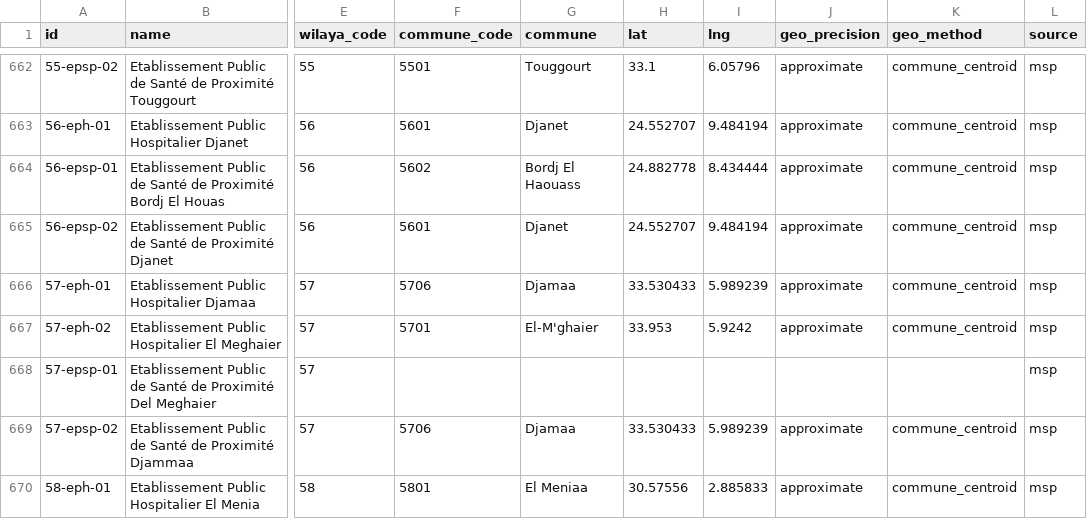
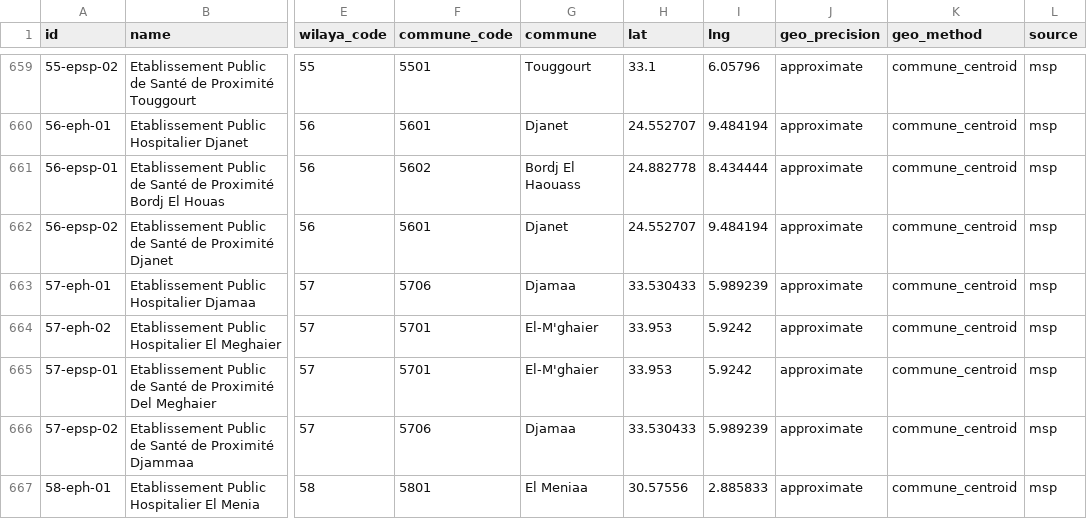
Before and after one commit to yasserstudio/geoalgeria, a CSV file: packages/sante/data/csv/sante.csv, drawn as a sheet; only a part is shown, gaps mark what is left out; addresses are those after the commit; the diff covers the shown part only; the diff names each change by its address in the sheet, - before the commit and + after, or states it on an @@ line.

Commit message:
fix(sante): finish the twin-post review fixes and rebuild cliniques
- Locative place-name elements (ain, sidi, ouled, oued, beni, ...) are no
  longer name evidence, and the different-commune veto runs on every
  accept reason.
- Gap-2 twins (Barika, Bechar EHS, Abalessa) pair only on a shared commune
  with two keys or a complete skeleton match; Oran gynaecology stays refused.
- A merged record is placed by its better-placed half, but an Arabic match
  that leaves words over (a person's name) or rests on a fragment never
  displaces the French one.
- mspCarryKey assigns committed ids once, so a split pair cannot duplicate.
- retired-ids migrations are typed, validated and documented in the README
  contract section (3 locales).
- Wikidata pins check the Ministry title and take the item off any other
  record; absolute coordinate test for both pins.
- "lower-sequence id", not "older id".
- cliniques rebuilt: 21-00004 and 31-00061 retire (now sante hospital
  tier), node/4077454962 returns as 19-00013; own patch changeset.
- Doc counts synced across READMEs (3 locales), no em dashes in sante code.

```diff
--- a/packages/sante/data/csv/sante.csv
+++ b/packages/sante/data/csv/sante.csv
-F665 (commune_code): (empty)
+F665 (commune_code): 5701
-G665 (commune): (empty)
+G665 (commune): El-M'ghaier
-H665 (lat): (empty)
+H665 (lat): 33.953
-I665 (lng): (empty)
+I665 (lng): 5.9242
-J665 (geo_precision): (empty)
+J665 (geo_precision): approximate
-K665 (geo_method): (empty)
+K665 (geo_method): commune_centroid
```
Also changed, not shown: 3 removed rows and 87 edited cells elsewhere in this file, packages/cliniques/data/csv/cliniques.csv, 37 other files.
